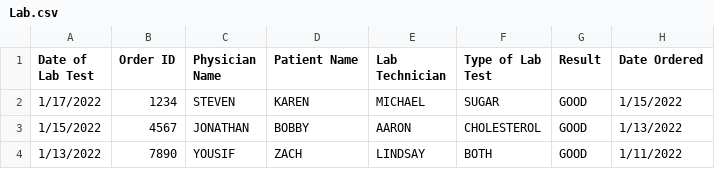
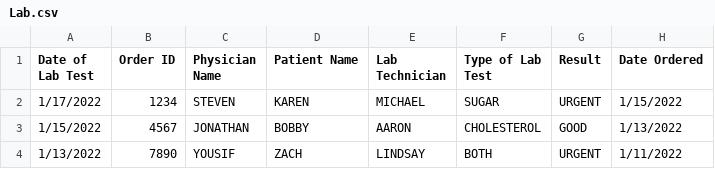
Before and after one commit to jdenver23/CS532Project, a CSV file: Lab.csv, drawn as a sheet.

```diff
--- a/Lab.csv
+++ b/Lab.csv
@@ -1,4 +1,4 @@
 Date of Lab Test,Order ID,Physician Name,Patient Name,Lab Technician,Type of Lab Test,Result,Date Ordered
-1/17/2022,1234,STEVEN,KAREN,MICHAEL,SUGAR,GOOD,1/15/2022
+1/17/2022,1234,STEVEN,KAREN,MICHAEL,SUGAR,URGENT,1/15/2022
 1/15/2022,4567,JONATHAN,BOBBY,AARON,CHOLESTEROL,GOOD,1/13/2022
-1/13/2022,7890,YOUSIF,ZACH,LINDSAY,BOTH,GOOD,1/11/2022
+1/13/2022,7890,YOUSIF,ZACH,LINDSAY,BOTH,URGENT,1/11/2022
```
Also changed, not shown: TypeTest.csv, 1 other file.
